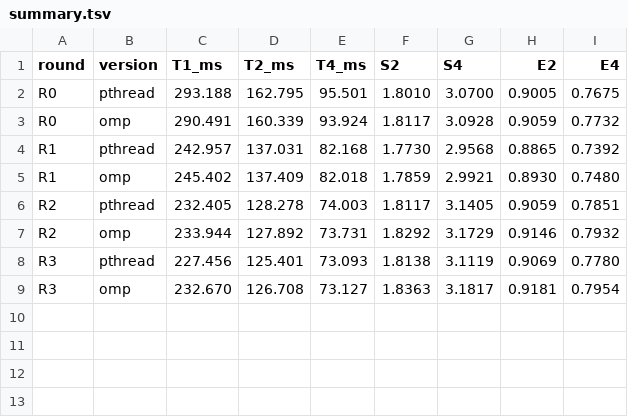
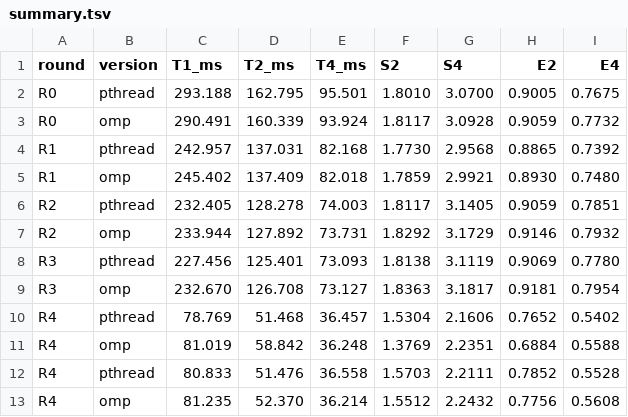
Before and after one commit to HSrockstar/parallel-bmp-convolution, a TSV file: 作业/优化日志/summary.tsv, drawn as a sheet; the diff names each change by its address in the sheet, - before the commit and + after, or states it on an @@ line.

```diff
--- a/作业/优化日志/summary.tsv
+++ b/作业/优化日志/summary.tsv
+row 10: R4 | pthread | 78.769 | 51.468 | 36.457 | 1.5304 | 2.1606 | 0.7652 | 0.5402
+row 11: R4 | omp | 81.019 | 58.842 | 36.248 | 1.3769 | 2.2351 | 0.6884 | 0.5588
+row 12: R4 | pthread | 80.833 | 51.476 | 36.558 | 1.5703 | 2.2111 | 0.7852 | 0.5528
+row 13: R4 | omp | 81.235 | 52.370 | 36.214 | 1.5512 | 2.2432 | 0.7756 | 0.5608
```
Also changed, not shown: 18 other files.
